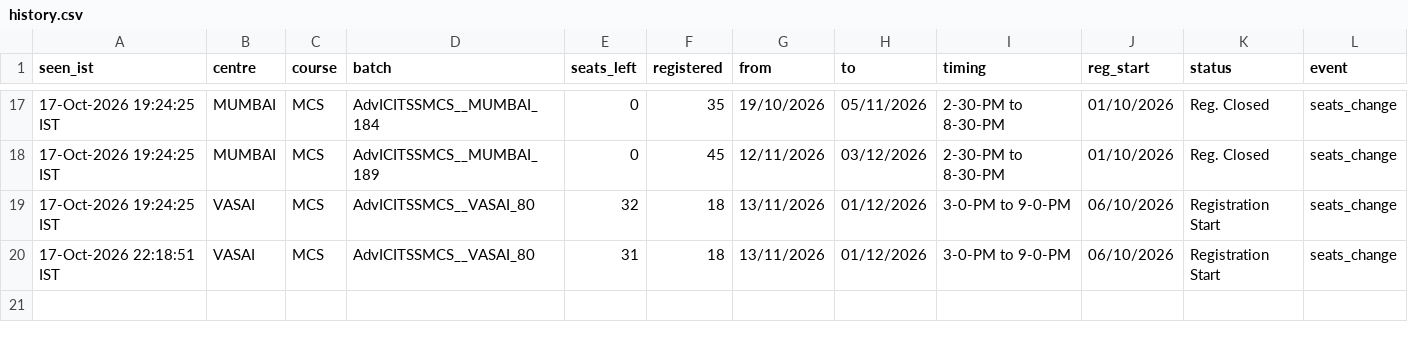
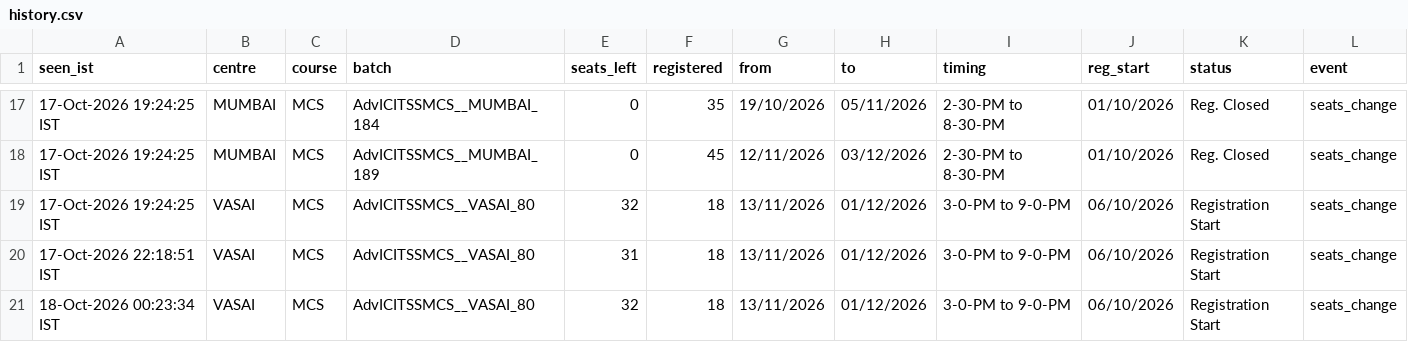
Before and after one commit to Costlyproo/icai-alert-bot, a CSV file: history.csv, drawn as a sheet; only a part is shown, gaps mark what is left out.

```diff
--- a/history.csv
+++ b/history.csv
@@ -20 +20,2 @@ seen_ist,centre,course,batch,seats_left,registered,from,to,timing,reg_start,stat
 17-Oct-2026 22:18:51 IST,VASAI,MCS,AdvICITSSMCS__VASAI_80,31,18,13/11/2026,01/12/2026,3-0-PM to 9-0-PM,06/10/2026,Registration Start,seats_change
+18-Oct-2026 00:23:34 IST,VASAI,MCS,AdvICITSSMCS__VASAI_80,32,18,13/11/2026,01/12/2026,3-0-PM to 9-0-PM,06/10/2026,Registration Start,seats_change
```
Also changed, not shown: 2 other files.
